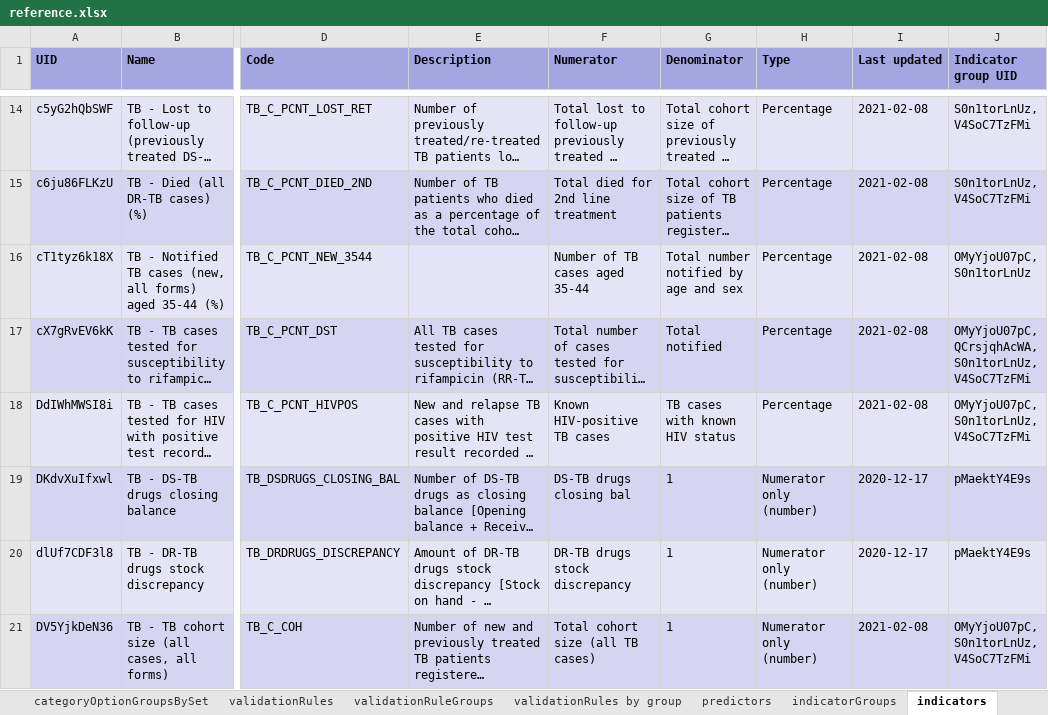
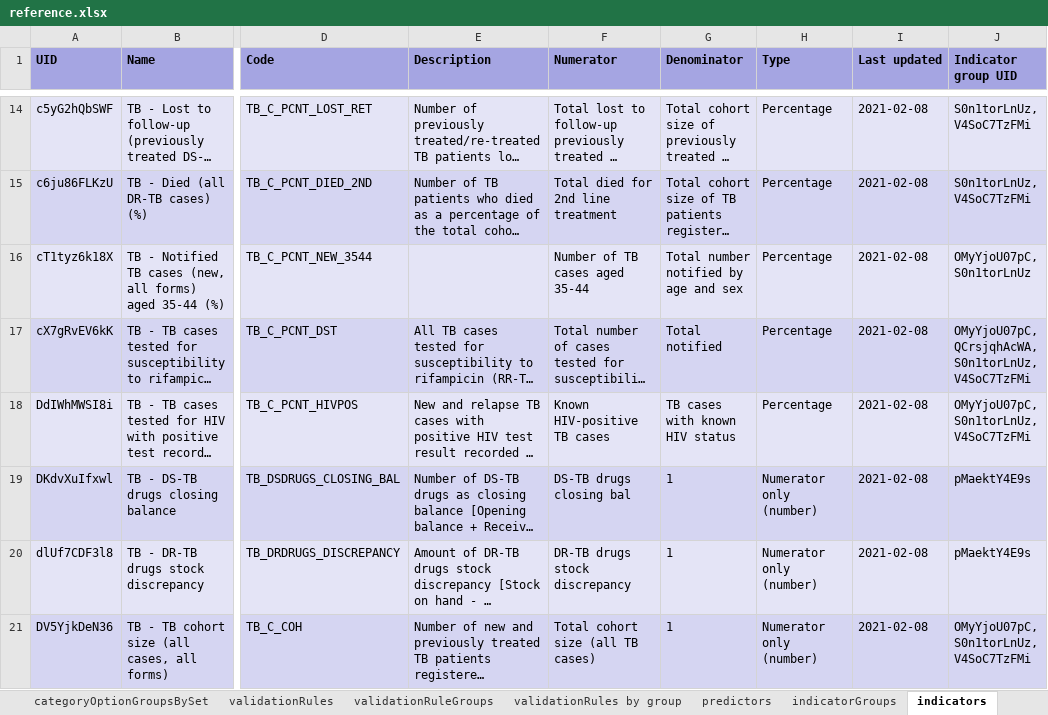
Before and after one commit to dhis2/metadata-package-development, an Excel workbook: metadata/TB/TB_COMPLETE_V1_DHIS2.33/reference.xlsx, sheet indicators, drawn as a sheet; only a part is shown, gaps mark what is left out; long unchanged cells end in …; values as stored, in another font and other column widths than the file's, no borders; the diff covers the shown part only; the diff names each change by its address in the sheet, - before the commit and + after, or states it on an @@ line.

Commit message:
feat: Update translations TB aggregate

```diff
--- a/metadata/TB/TB_COMPLETE_V1_DHIS2.33/reference.xlsx (sheet indicators)
+++ b/metadata/TB/TB_COMPLETE_V1_DHIS2.33/reference.xlsx (sheet indicators)
-I19:I20 (Last updated): 2020-12-17
+I19:I20 (Last updated): 2021-02-08
```
Also changed, not shown: 10 edited cells elsewhere in this sheet, sheet validationRules by group, sheet Package info, sheet reports, metadata/TB/TB_DASHBOARD_V1_DHIS2.33/reference.xlsx, 7 other files.
